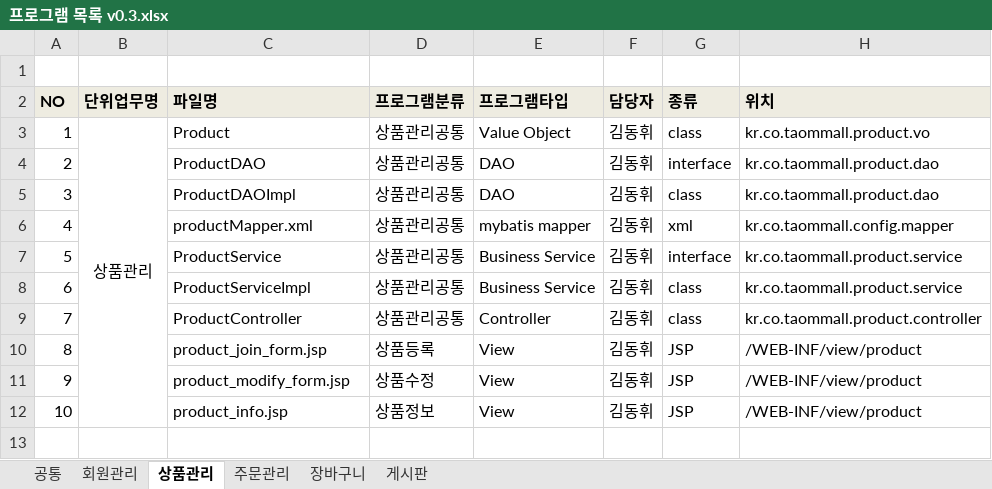
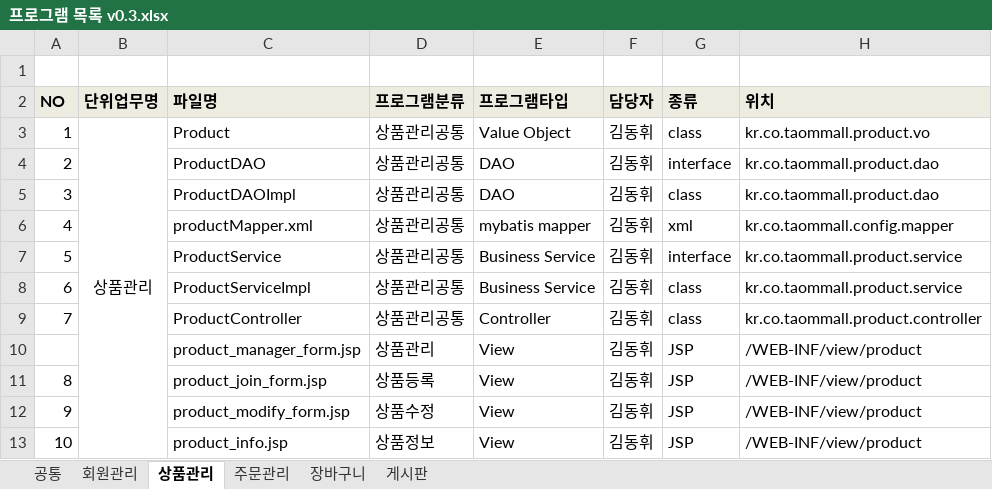
Before and after one commit to fellownew/project_workspace, an Excel workbook: docs/프로그램 목록 v0.3.xlsx, sheet 상품관리, drawn as a sheet; values as stored, in another font and other column widths than the file's, no borders; the diff names each change by its address in the sheet, - before the commit and + after, or states it on an @@ line.

```diff
--- a/docs/프로그램 목록 v0.3.xlsx (sheet 상품관리)
+++ b/docs/프로그램 목록 v0.3.xlsx (sheet 상품관리)
+row 10:  |  | product_manager_form.jsp | 상품관리 | View | 김동휘 | JSP | /WEB-INF/view/product
```
Also changed, not shown: 33 other files.
